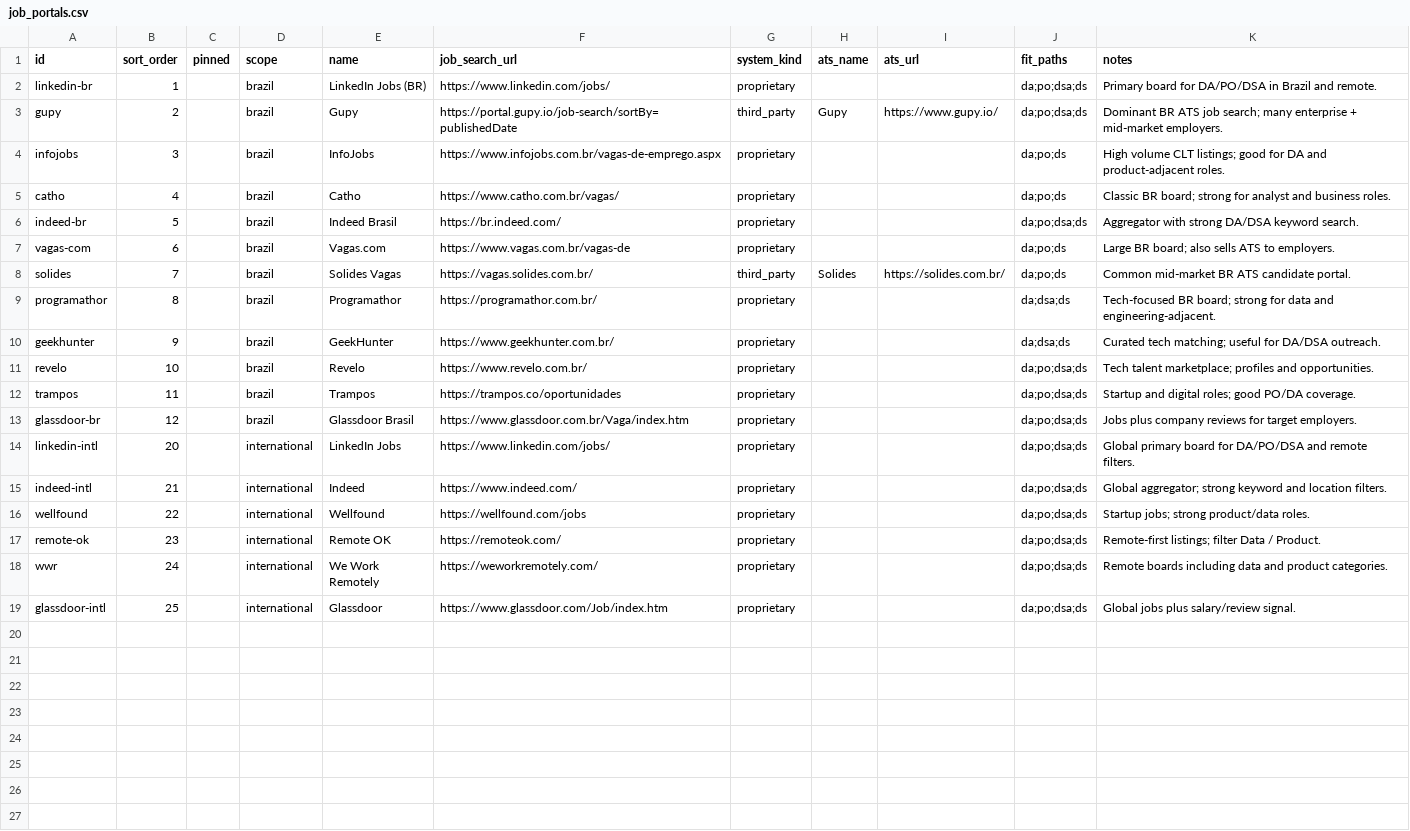
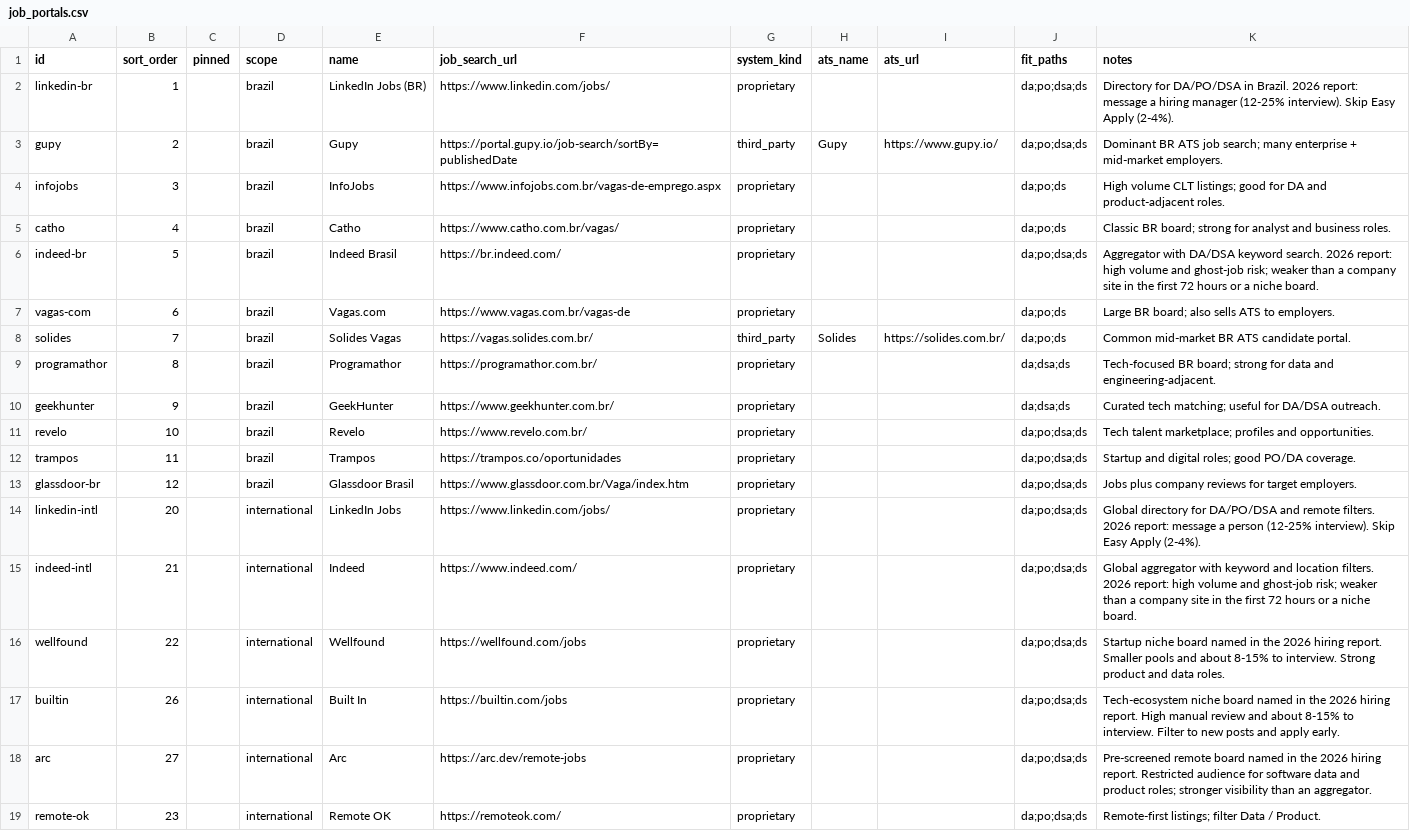
Before and after one commit to duducm2/my-personal-repo, a CSV file: my-data/canonical/job_portals.csv, drawn as a sheet; only a part is shown; the shorter side is filled out with more unchanged rows.

```diff
--- a/my-data/canonical/job_portals.csv
+++ b/my-data/canonical/job_portals.csv
@@ -1,3 +1,3 @@
 id,sort_order,pinned,scope,name,job_search_url,system_kind,ats_name,ats_url,fit_paths,notes
-linkedin-br,1,,brazil,LinkedIn Jobs (BR),https://www.linkedin.com/jobs/,proprietary,,,da;po;dsa;ds,Primary board for DA/PO/DSA in Brazil and remote.
+linkedin-br,1,,brazil,LinkedIn Jobs (BR),https://www.linkedin.com/jobs/,proprietary,,,da;po;dsa;ds,Directory for DA/PO/DSA in Brazil. 2026 report: message a hiring manager (12-25% interview). Skip Easy Apply (2-4%).
 gupy,2,,brazil,Gupy,https://portal.gupy.io/job-search/sortBy=publishedDate,third_party,Gupy,https://www.gupy.io/,da;po;dsa;ds,Dominant BR ATS job search; many enterprise + mid-market employers.
@@ -5,3 +5,3 @@ infojobs,3,,brazil,InfoJobs,https://www.infojobs.com.br/vagas-de-emprego.aspx,pr
 catho,4,,brazil,Catho,https://www.catho.com.br/vagas/,proprietary,,,da;po;ds,Classic BR board; strong for analyst and business roles.
-indeed-br,5,,brazil,Indeed Brasil,https://br.indeed.com/,proprietary,,,da;po;dsa;ds,Aggregator with strong DA/DSA keyword search.
+indeed-br,5,,brazil,Indeed Brasil,https://br.indeed.com/,proprietary,,,da;po;dsa;ds,Aggregator with DA/DSA keyword search. 2026 report: high volume and ghost-job risk; weaker than a company site in the first 72 hours or a niche board.
 vagas-com,6,,brazil,Vagas.com,https://www.vagas.com.br/vagas-de,proprietary,,,da;po;ds,Large BR board; also sells ATS to employers.
@@ -13,5 +13,7 @@ trampos,11,,brazil,Trampos,https://trampos.co/oportunidades,proprietary,,,da;po;
 glassdoor-br,12,,brazil,Glassdoor Brasil,https://www.glassdoor.com.br/Vaga/index.htm,proprietary,,,da;po;dsa;ds,Jobs plus company reviews for target employers.
-linkedin-intl,20,,international,LinkedIn Jobs,https://www.linkedin.com/jobs/,proprietary,,,da;po;dsa;ds,Global primary board for DA/PO/DSA and remote filters.
-indeed-intl,21,,international,Indeed,https://www.indeed.com/,proprietary,,,da;po;dsa;ds,Global aggregator; strong keyword and location filters.
-wellfound,22,,international,Wellfound,https://wellfound.com/jobs,proprietary,,,da;po;dsa;ds,Startup jobs; strong product/data roles.
+linkedin-intl,20,,international,LinkedIn Jobs,https://www.linkedin.com/jobs/,proprietary,,,da;po;dsa;ds,Global directory for DA/PO/DSA and remote filters. 2026 report: message a person (12-25% interview). Skip Easy Apply (2-4%).
+indeed-intl,21,,international,Indeed,https://www.indeed.com/,proprietary,,,da;po;dsa;ds,Global aggregator with keyword and location filters. 2026 report: high volume and ghost-job risk; weaker than a company site in the first 72 hours or a niche board.
+wellfound,22,,international,Wellfound,https://wellfound.com/jobs,proprietary,,,da;po;dsa;ds,Startup niche board named in the 2026 hiring report. Smaller pools and about 8-15% to interview. Strong product and data roles.
+builtin,26,,international,Built In,https://builtin.com/jobs,proprietary,,,da;po;dsa;ds,Tech-ecosystem niche board named in the 2026 hiring report. High manual review and about 8-15% to interview. Filter to new posts and apply early.
+arc,27,,international,Arc,https://arc.dev/remote-jobs,proprietary,,,da;po;dsa;ds,Pre-screened remote board named in the 2026 hiring report. Restricted audience for software data and product roles; stronger visibility than an aggregator.
 remote-ok,23,,international,Remote OK,https://remoteok.com/,proprietary,,,da;po;dsa;ds,Remote-first listings; filter Data / Product.
```
Also changed, not shown: my-data/canonical/job_openings.csv, my-data/canonical/schema.csv, 15 other files.
